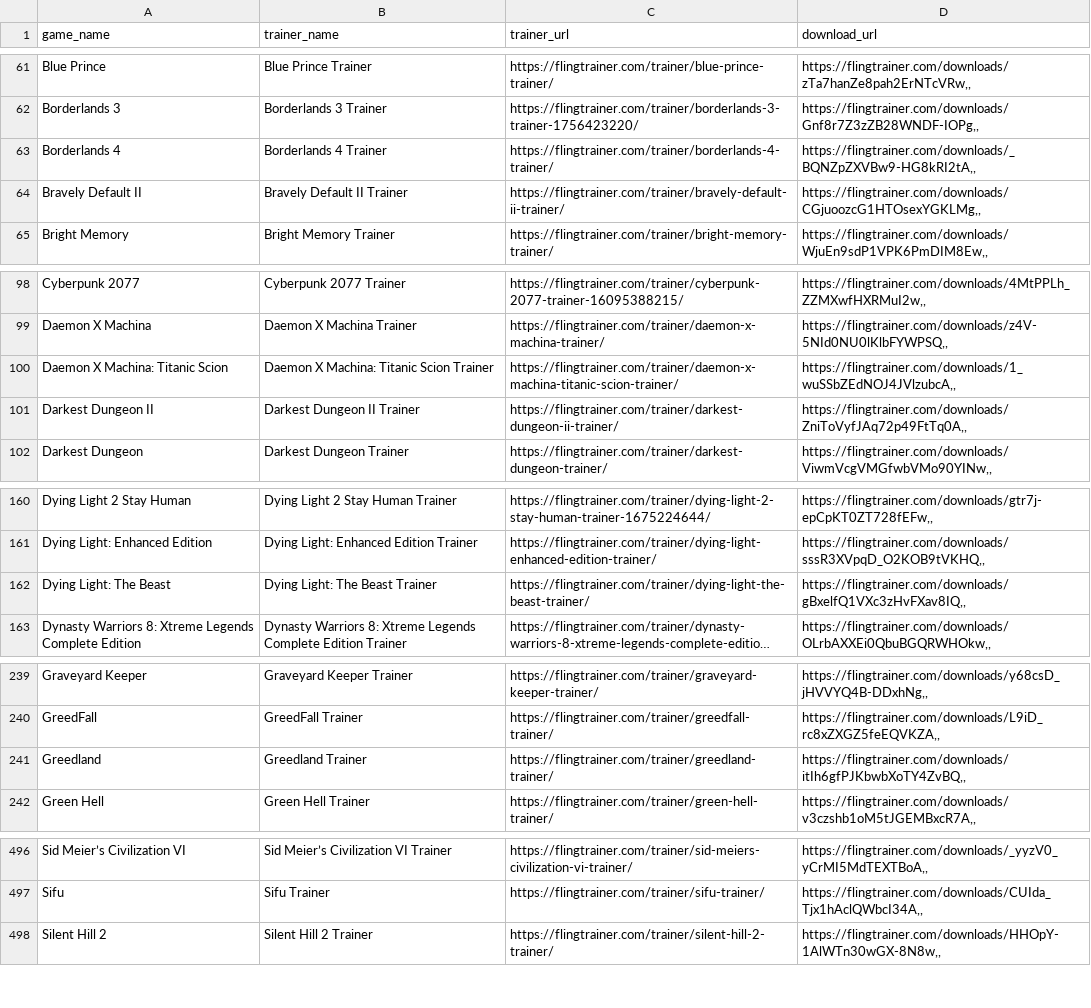
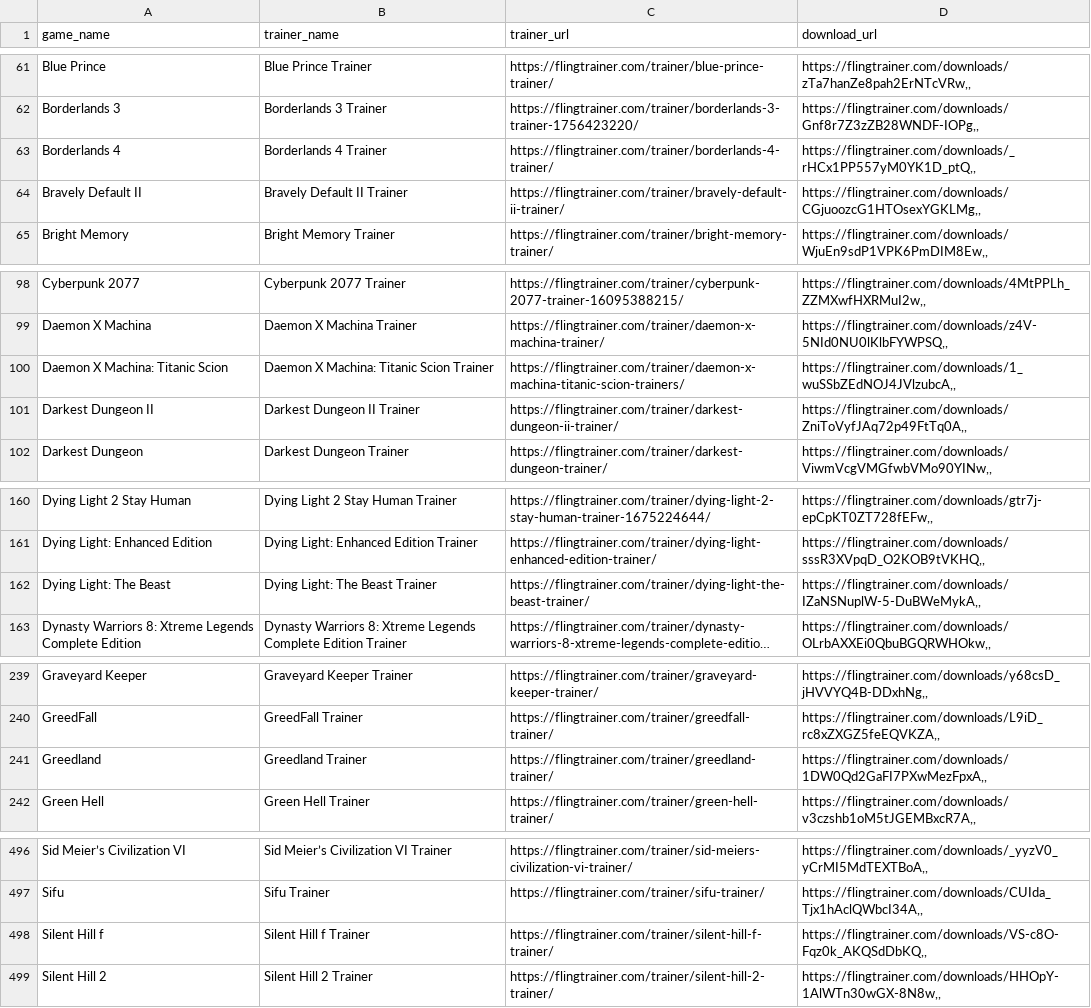
Before and after one commit to Karasukaigan/game-trainer-manager, a CSV file: app/resources/trainers_list.csv, drawn as a sheet; only a part is shown, gaps mark what is left out; long unchanged cells end in …; the diff covers the shown part only; the diff names each change by its address in the sheet, - before the commit and + after, or states it on an @@ line.

Commit message:
Update trainers_list.csv

```diff
--- a/app/resources/trainers_list.csv
+++ b/app/resources/trainers_list.csv
-D63 (download_url): https://flingtrainer.com/downloads/_BQNZpZXVBw9-HG8kRI2tA,,
+D63 (download_url): https://flingtrainer.com/downloads/_rHCx1PP557yM0YK1D_ptQ,,
-C100 (trainer_url): https://flingtrainer.com/trainer/daemon-x-machina-titanic-scion-trainer/
+C100 (trainer_url): https://flingtrainer.com/trainer/daemon-x-machina-titanic-scion-trainers/
-D162 (download_url): https://flingtrainer.com/downloads/gBxelfQ1VXc3zHvFXav8IQ,,
+D162 (download_url): https://flingtrainer.com/downloads/IZaNSNuplW-5-DuBWeMykA,,
-D241 (download_url): https://flingtrainer.com/downloads/itIh6gfPJKbwbXoTY4ZvBQ,,
+D241 (download_url): https://flingtrainer.com/downloads/1DW0Qd2GaFI7PXwMezFpxA,,
+row 498: Silent Hill f | Silent Hill f Trainer | https://flingtrainer.com/trainer/silent-hill-f-trainer/ | https://flingtrainer.com/downloads/VS-c8O-Fqz0k_AKQSdDbKQ,,
```
Also changed, not shown: 4 edited cells elsewhere in this file.
